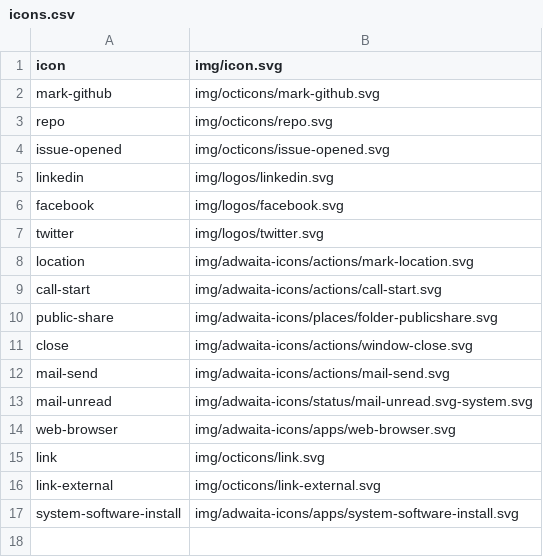
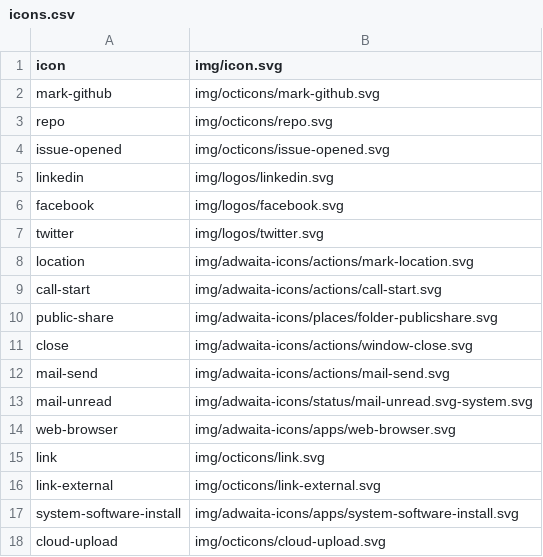
Before and after one commit to kernvalley/ads.kernvalley.us, a CSV file: icons.csv, drawn as a sheet; the diff names each change by its address in the sheet, - before the commit and + after, or states it on an @@ line.

```diff
--- a/icons.csv
+++ b/icons.csv
+row 18: cloud-upload | img/octicons/cloud-upload.svg
```
Also changed, not shown: 9 other files.
